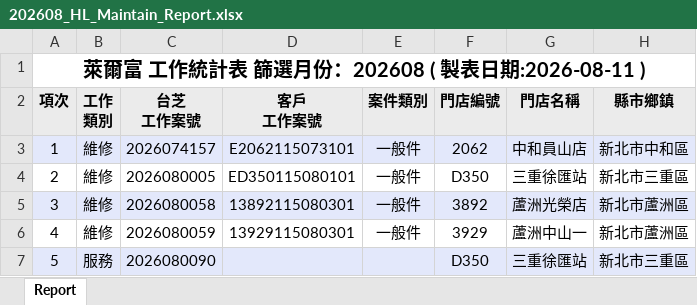
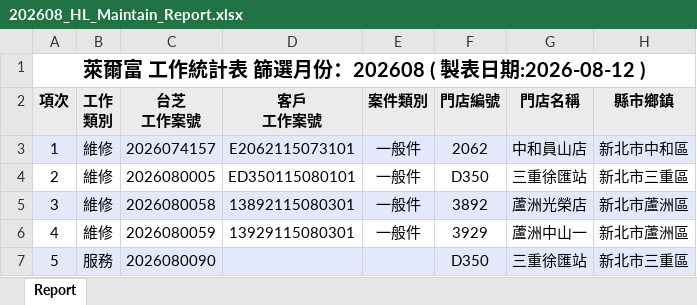
Before and after one commit to Yang-0419-di/FW_2, an Excel workbook: IM/202608_HL_Maintain_Report.xlsx, sheet Report, drawn as a sheet; only a part is shown; values as stored, in another font and other column widths than the file's, no borders; the diff names each change by its address in the sheet, - before the commit and + after, or states it on an @@ line.

```diff
--- a/IM/202608_HL_Maintain_Report.xlsx (sheet Report)
+++ b/IM/202608_HL_Maintain_Report.xlsx (sheet Report)
-A1 (項次): 萊爾富 工作統計表 篩選月份：202608 ( 製表日期:2026-08-11 )
+A1 (項次): 萊爾富 工作統計表 篩選月份：202608 ( 製表日期:2026-08-12 )
```
Also changed, not shown: IM/202608_Service_Count_Report.xlsx, MFP/MFP.xlsx, 6 other files.
